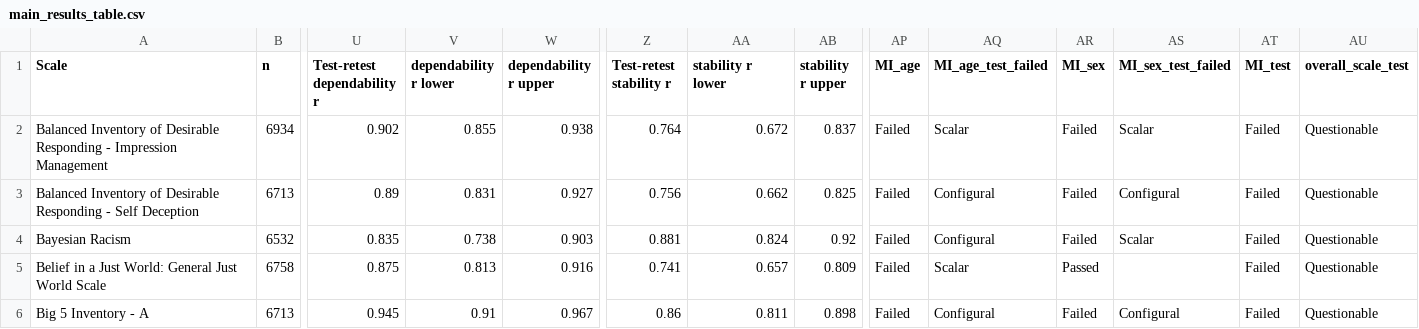
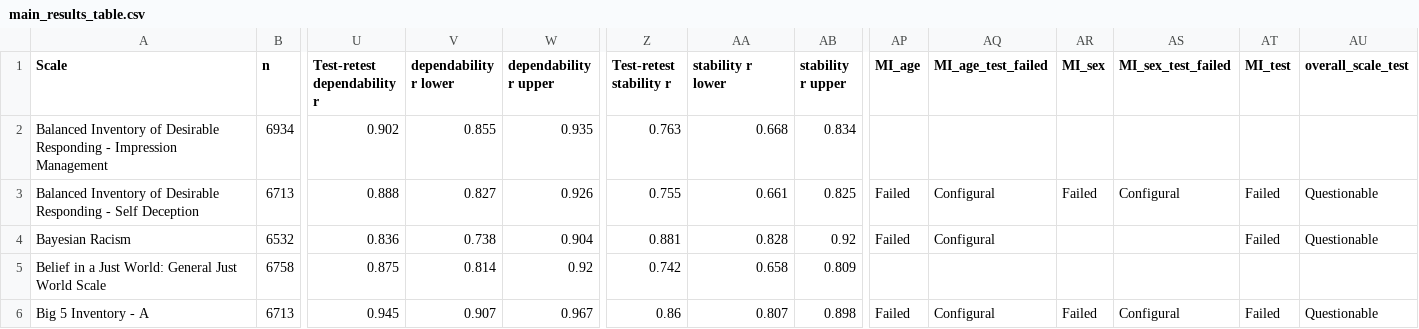
Before and after one commit to ianhussey/hidden-invalidity, a CSV file: analyses/results/main_results_table.csv, drawn as a sheet; only a part is shown, gaps mark what is left out; the diff covers the shown part only; the diff names each change by its address in the sheet, - before the commit and + after, or states it on an @@ line.

```diff
--- a/analyses/results/main_results_table.csv
+++ b/analyses/results/main_results_table.csv
-W2 (dependability r upper): 0.938
+W2 (dependability r upper): 0.935
-Z2 (Test-retest stability r): 0.764
+Z2 (Test-retest stability r): 0.763
-AA2 (stability r lower): 0.672
+AA2 (stability r lower): 0.668
-AB2 (stability r upper): 0.837
+AB2 (stability r upper): 0.834
-AP2 (MI_age): Failed
+AP2 (MI_age): (empty)
-AQ2 (MI_age_test_failed): Scalar
+AQ2 (MI_age_test_failed): (empty)
-AR2 (MI_sex): Failed
+AR2 (MI_sex): (empty)
-AS2 (MI_sex_test_failed): Scalar
+AS2 (MI_sex_test_failed): (empty)
-AT2 (MI_test): Failed
+AT2 (MI_test): (empty)
-AU2 (overall_scale_test): Questionable
+AU2 (overall_scale_test): (empty)
-U3 (Test-retest dependability r): 0.89
+U3 (Test-retest dependability r): 0.888
-V3 (dependability r lower): 0.831
+V3 (dependability r lower): 0.827
-W3 (dependability r upper): 0.927
+W3 (dependability r upper): 0.926
-Z3 (Test-retest stability r): 0.756
+Z3 (Test-retest stability r): 0.755
-AA3 (stability r lower): 0.662
+AA3 (stability r lower): 0.661
-U4 (Test-retest dependability r): 0.835
+U4 (Test-retest dependability r): 0.836
-W4 (dependability r upper): 0.903
+W4 (dependability r upper): 0.904
-AA4 (stability r lower): 0.824
+AA4 (stability r lower): 0.828
-AR4 (MI_sex): Failed
+AR4 (MI_sex): (empty)
-AS4 (MI_sex_test_failed): Scalar
+AS4 (MI_sex_test_failed): (empty)
-V5 (dependability r lower): 0.813
+V5 (dependability r lower): 0.814
-W5 (dependability r upper): 0.916
+W5 (dependability r upper): 0.92
-Z5 (Test-retest stability r): 0.741
+Z5 (Test-retest stability r): 0.742
-AA5 (stability r lower): 0.657
+AA5 (stability r lower): 0.658
-AP5 (MI_age): Failed
+AP5 (MI_age): (empty)
-AQ5 (MI_age_test_failed): Scalar
+AQ5 (MI_age_test_failed): (empty)
-AR5 (MI_sex): Passed
+AR5 (MI_sex): (empty)
-AT5 (MI_test): Failed
+AT5 (MI_test): (empty)
-AU5 (overall_scale_test): Questionable
+AU5 (overall_scale_test): (empty)
-V6 (dependability r lower): 0.91
+V6 (dependability r lower): 0.907
-AA6 (stability r lower): 0.811
+AA6 (stability r lower): 0.807
```
Also changed, not shown: 110 edited cells elsewhere in this file, analyses/results/main_results_summary.csv, analyses/results/supplementary_results_effect_sizes_cfa_fits.csv, 14 other files.
